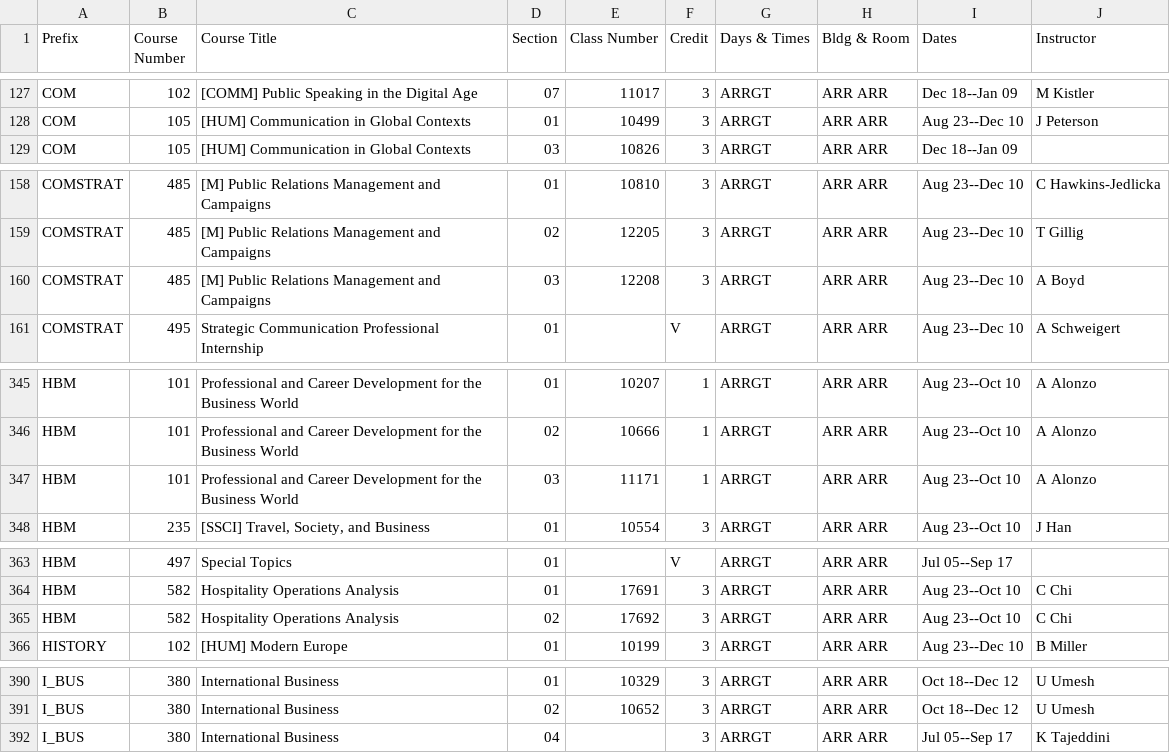
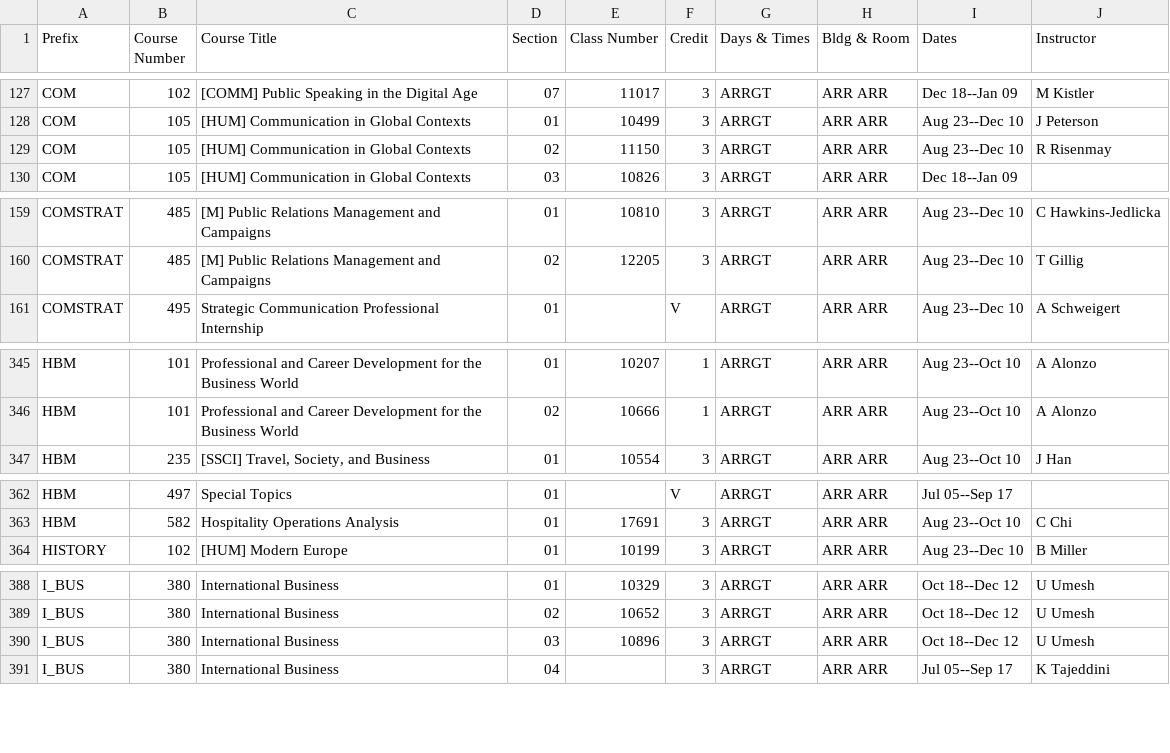
Before and after one commit to shinyamagami/WSU_courses, a CSV file: outputs/DDP_20213.csv, drawn as a sheet; only a part is shown, gaps mark what is left out; removed rows and columns are numbered as before the commit, all else as after; the diff covers the shown part only; the diff names each change by its address in the sheet, - before the commit and + after, or states it on an @@ line.

```diff
--- a/outputs/DDP_20213.csv
+++ b/outputs/DDP_20213.csv
+row 129: COM | 105 | [HUM] Communication in Global Contexts | 02 | 11150 | 3 | ARRGT | ARR ARR | Aug 23--Dec 10 | R Risenmay
-row 160: COMSTRAT | 485 | [M] Public Relations Management and Campaigns | 03 | 12208 | 3 | ARRGT | ARR ARR | Aug 23--Dec 10 | A Boyd
-row 347: HBM | 101 | Professional and Career Development for the Business World | 03 | 11171 | 1 | ARRGT | ARR ARR | Aug 23--Oct 10 | A Alonzo
-row 365: HBM | 582 | Hospitality Operations Analysis | 02 | 17692 | 3 | ARRGT | ARR ARR | Aug 23--Oct 10 | C Chi
+row 390: I_BUS | 380 | International Business | 03 | 10896 | 3 | ARRGT | ARR ARR | Oct 18--Dec 12 | U Umesh
```
Also changed, not shown: 5 added rows, 2 removed rows and 7 edited cells elsewhere in this file, outputs/Everett_20213.csv, outputs/Pullman_20213.csv, 3 other files.
